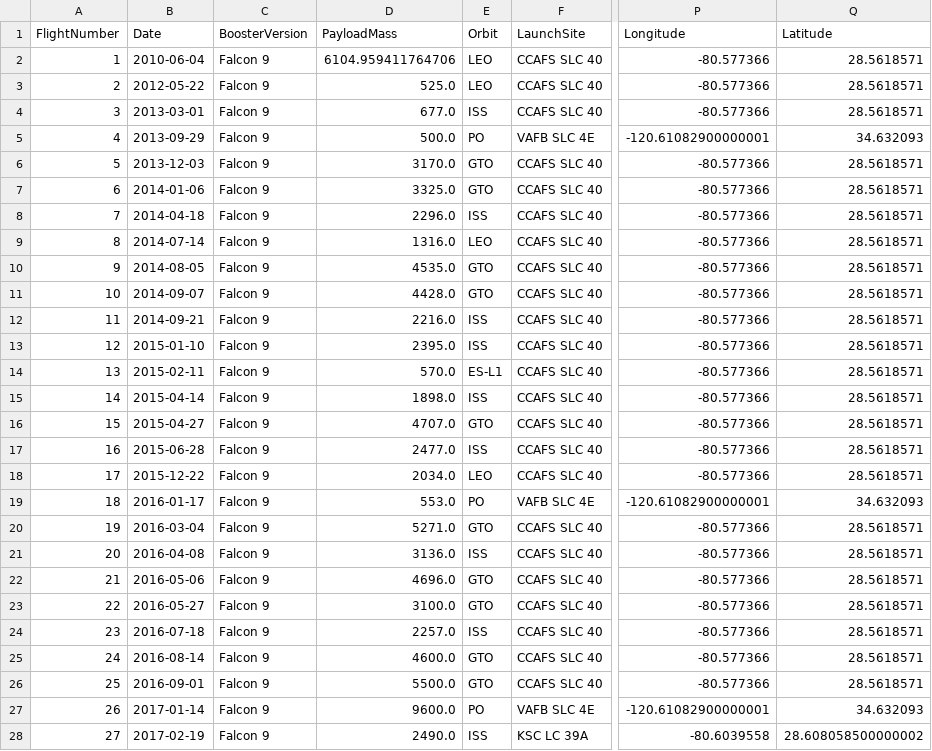
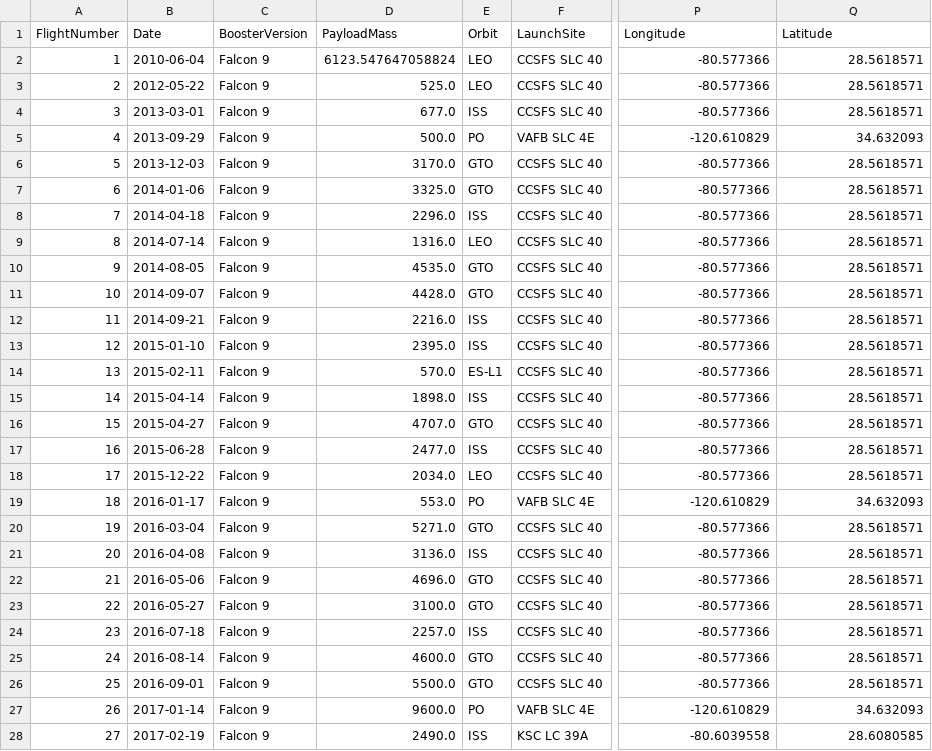
Before and after one commit to luisvivart/SpaceX-Mission-Success-Analysis, a CSV file: spacex_dataset_part_2.csv, drawn as a sheet; only a part is shown, gaps mark what is left out; the diff covers the shown part only; the diff names each change by its address in the sheet, - before the commit and + after, or states it on an @@ line.

Commit message:
Text Changes / Updated space_x_part_1.csv

```diff
--- a/spacex_dataset_part_2.csv
+++ b/spacex_dataset_part_2.csv
-D2 (PayloadMass): 6104.959411764706
+D2 (PayloadMass): 6123.547647058824
-F2:F4 (LaunchSite): CCAFS SLC 40
+F2:F4 (LaunchSite): CCSFS SLC 40
-P5 (Longitude): -120.61082900000001
+P5 (Longitude): -120.610829
-F6:F18 (LaunchSite): CCAFS SLC 40
+F6:F18 (LaunchSite): CCSFS SLC 40
-P19 (Longitude): -120.61082900000001
+P19 (Longitude): -120.610829
-F20:F26 (LaunchSite): CCAFS SLC 40
+F20:F26 (LaunchSite): CCSFS SLC 40
-P27 (Longitude): -120.61082900000001
+P27 (Longitude): -120.610829
-Q28 (Latitude): 28.608058500000002
+Q28 (Latitude): 28.6080585
```
Also changed, not shown: 100 edited cells elsewhere in this file, spacex_dataset_part_1.csv, spacex_dataset_part_3.csv, 9 other files.
